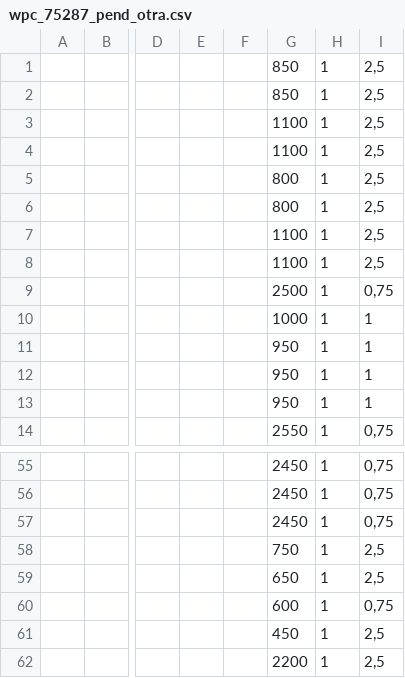
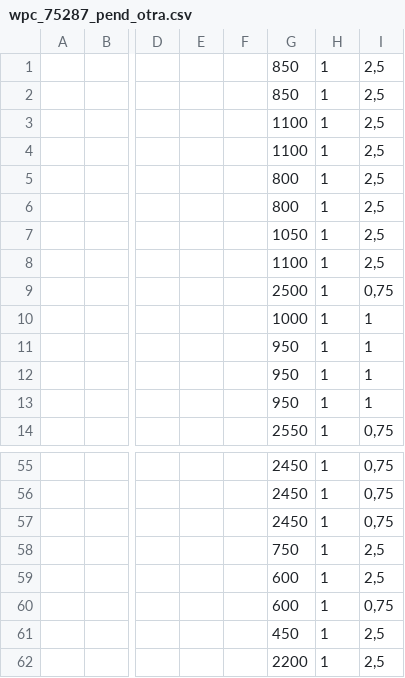
Before and after one commit to felipemd33/planocables, a CSV file: pruebas/bases/wpc/wpc_75287_pend_otra.csv, drawn as a sheet; only a part is shown, gaps mark what is left out; the diff names each change by its address in the sheet, - before the commit and + after, or states it on an @@ line.

```diff
--- a/pruebas/bases/wpc/wpc_75287_pend_otra.csv
+++ b/pruebas/bases/wpc/wpc_75287_pend_otra.csv
-G7: 1100
+G7: 1050
-G59: 650
+G59: 600
```
Also changed, not shown: pruebas/bases/wpc/wpc_75287_tal_cual.csv, pruebas/bases/wpc/wpc_tpt_constructivo_pend_otra.csv, 36 other files.
